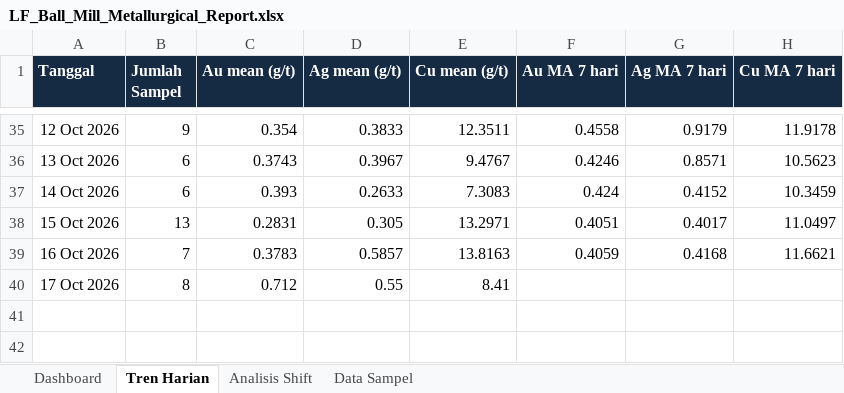
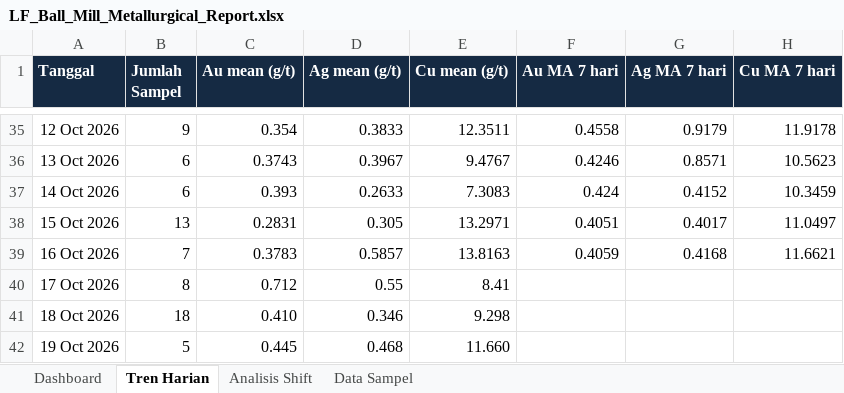
Before and after one commit to zekkelar/metal, an Excel workbook: PRODUKSI/REPORT/LF_Ball_Mill_Metallurgical_Report.xlsx, sheet Tren Harian, drawn as a sheet; only a part is shown, gaps mark what is left out; values as stored, in another font and other column widths than the file's, no borders; the diff names each change by its address in the sheet, - before the commit and + after, or states it on an @@ line.

Commit message:
Upload LF_Ball_Mill_Metallurgical_Report.xlsx via Zeta Client · 263 sel berubah · Data Sampel, Tren Harian

```diff
--- a/PRODUKSI/REPORT/LF_Ball_Mill_Metallurgical_Report.xlsx (sheet Tren Harian)
+++ b/PRODUKSI/REPORT/LF_Ball_Mill_Metallurgical_Report.xlsx (sheet Tren Harian)
+row 41: 18 Oct 2026 | 18 | 0.410 | 0.346 | 9.298
+row 42: 19 Oct 2026 | 5 | 0.445 | 0.468 | 11.660
```
Also changed, not shown: sheet Data Sampel.
